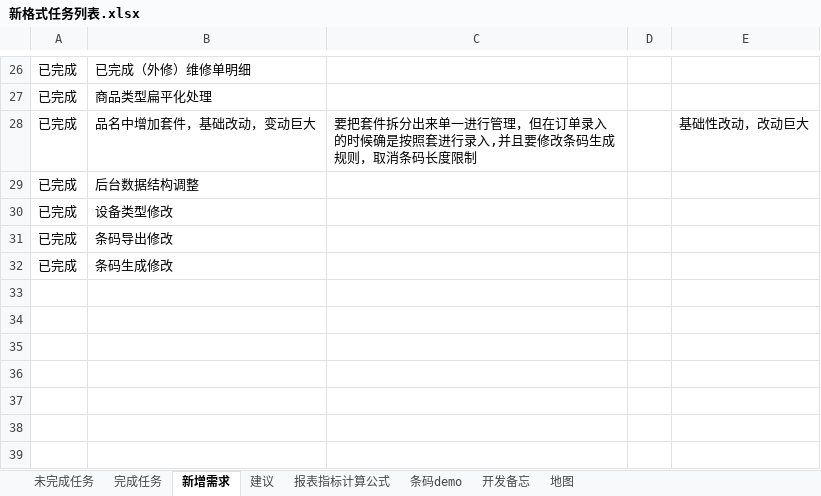
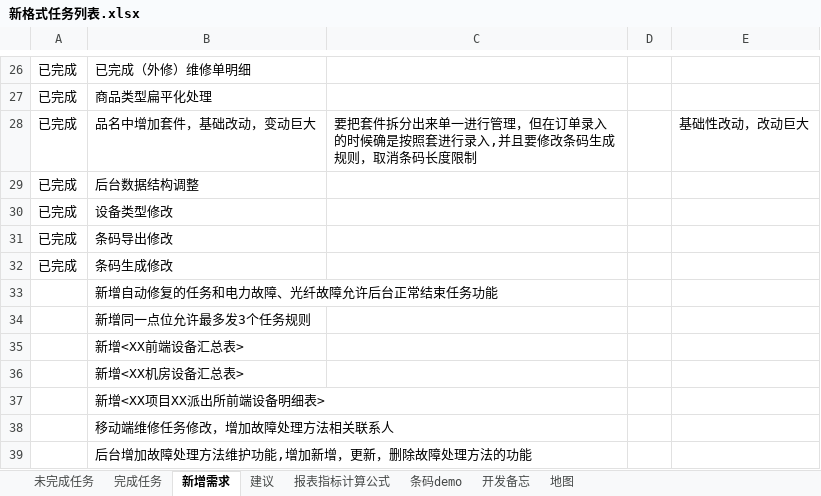
Before and after one commit to mawujun1234/leon1.0, an Excel workbook: ems/document/新格式任务列表.xlsx, sheet 新增需求, drawn as a sheet; only a part is shown, gaps mark what is left out; values as stored, in another font and other column widths than the file's, no borders; the diff names each change by its address in the sheet, - before the commit and + after, or states it on an @@ line.

```diff
--- a/ems/document/新格式任务列表.xlsx (sheet 新增需求)
+++ b/ems/document/新格式任务列表.xlsx (sheet 新增需求)
+row 33:  | 新增自动修复的任务和电力故障、光纤故障允许后台正常结束任务功能
+row 34:  | 新增同一点位允许最多发3个任务规则
+row 35:  | 新增<XX前端设备汇总表>
+row 36:  | 新增<XX机房设备汇总表>
+row 37:  | 新增<XX项目XX派出所前端设备明细表>
+row 38:  | 移动端维修任务修改，增加故障处理方法相关联系人
+row 39:  | 后台增加故障处理方法维护功能,增加新增，更新，删除故障处理方法的功能
```
Also changed, not shown: sheet 未完成任务, 15 other files.
